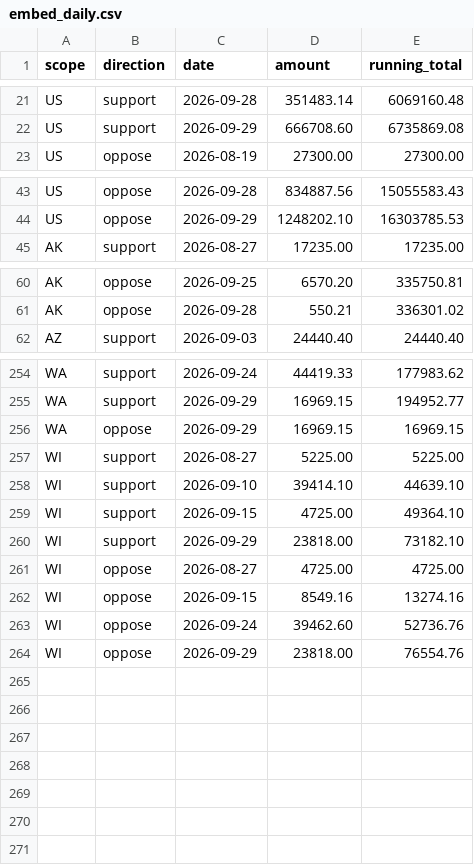
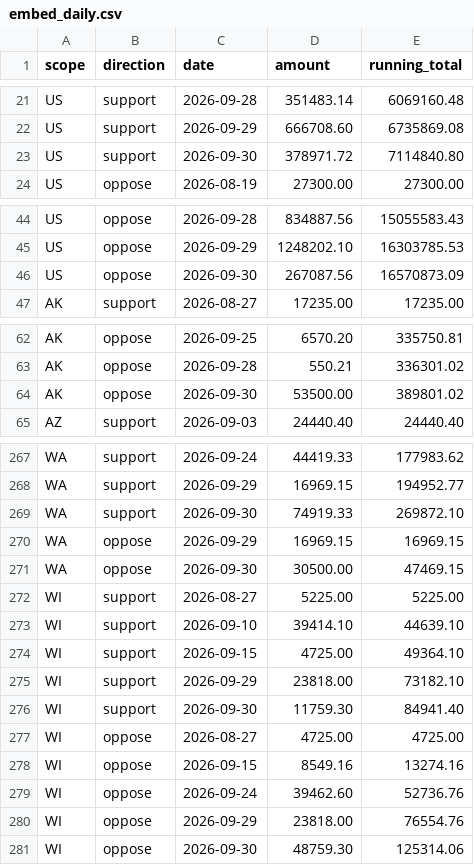
Before and after one commit to wired-investigations/America-PAC-Spending, a CSV file: embed_daily.csv, drawn as a sheet; only a part is shown, gaps mark what is left out; the diff covers the shown part only.

```diff
--- a/embed_daily.csv
+++ b/embed_daily.csv
@@ -22,2 +22,3 @@ US,support,2026-09-28,351483.14,6069160.48
 US,support,2026-09-29,666708.60,6735869.08
+US,support,2026-09-30,378971.72,7114840.80
 US,oppose,2026-08-19,27300.00,27300.00
@@ -44,2 +45,3 @@ US,oppose,2026-09-28,834887.56,15055583.43
 US,oppose,2026-09-29,1248202.10,16303785.53
+US,oppose,2026-09-30,267087.56,16570873.09
 AK,support,2026-08-27,17235.00,17235.00
@@ -61,2 +63,3 @@ AK,oppose,2026-09-25,6570.20,335750.81
 AK,oppose,2026-09-28,550.21,336301.02
+AK,oppose,2026-09-30,53500.00,389801.02
 AZ,support,2026-09-03,24440.40,24440.40
@@ -255,3 +268,5 @@ WA,support,2026-09-24,44419.33,177983.62
 WA,support,2026-09-29,16969.15,194952.77
+WA,support,2026-09-30,74919.33,269872.10
 WA,oppose,2026-09-29,16969.15,16969.15
+WA,oppose,2026-09-30,30500.00,47469.15
 WI,support,2026-08-27,5225.00,5225.00
@@ -260,2 +275,3 @@ WI,support,2026-09-15,4725.00,49364.10
 WI,support,2026-09-29,23818.00,73182.10
+WI,support,2026-09-30,11759.30,84941.40
 WI,oppose,2026-08-27,4725.00,4725.00
@@ -264 +280,2 @@ WI,oppose,2026-09-24,39462.60,52736.76
 WI,oppose,2026-09-29,23818.00,76554.76
+WI,oppose,2026-09-30,48759.30,125314.06
```
Also changed, not shown: 10 added rows elsewhere in this file, embed_races.csv, embed_states.csv, 4 other files.
